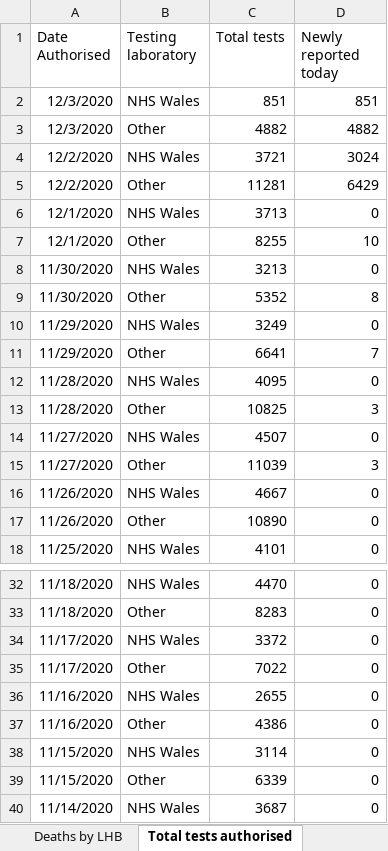
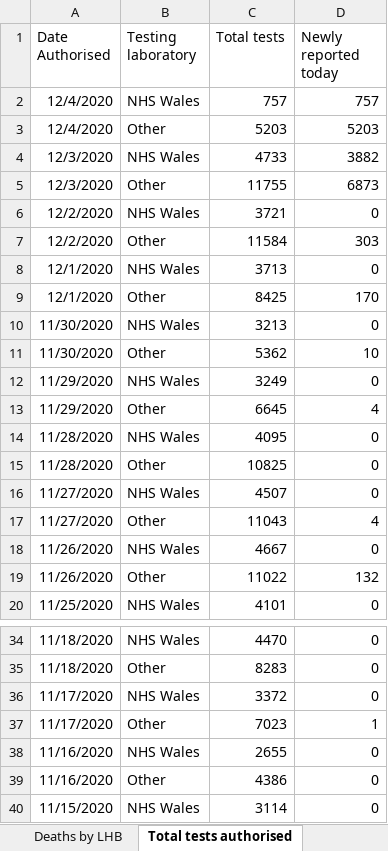
Before and after one commit to tomwhite/covid-19-uk-data, an Excel workbook: data/raw/phw/Rapid COVID-19 surveillance data.xlsx, sheet Total tests authorised, drawn as a sheet; only a part is shown, gaps mark what is left out; the shorter side is filled out with more unchanged rows; values as stored, in another font and other column widths than the file's, no borders; removed rows and columns are numbered as before the commit, all else as after; the diff names each change by its address in the sheet, - before the commit and + after, or states it on an @@ line.

```diff
--- a/data/raw/phw/Rapid COVID-19 surveillance data.xlsx (sheet Total tests authorised)
+++ b/data/raw/phw/Rapid COVID-19 surveillance data.xlsx (sheet Total tests authorised)
-row 2: 12/3/2020 | NHS Wales | 851 | 851
-row 3: 12/3/2020 | Other | 4882 | 4882
+row 2: 12/4/2020 | NHS Wales | 757 | 757
+row 3: 12/4/2020 | Other | 5203 | 5203
+row 4: 12/3/2020 | NHS Wales | 4733 | 3882
+row 5: 12/3/2020 | Other | 11755 | 6873
-D6 (Newly reported today): 3024
+D6 (Newly reported today): 0
-C7 (Total tests): 11281
+C7 (Total tests): 11584
-D7 (Newly reported today): 6429
+D7 (Newly reported today): 303
-C9 (Total tests): 8255
+C9 (Total tests): 8425
-D9 (Newly reported today): 10
+D9 (Newly reported today): 170
-C11 (Total tests): 5352
+C11 (Total tests): 5362
-D11 (Newly reported today): 8
+D11 (Newly reported today): 10
-C13 (Total tests): 6641
+C13 (Total tests): 6645
-D13 (Newly reported today): 7
+D13 (Newly reported today): 4
-D15 (Newly reported today): 3
+D15 (Newly reported today): 0
-C17 (Total tests): 11039
+C17 (Total tests): 11043
-D17 (Newly reported today): 3
+D17 (Newly reported today): 4
-C19 (Total tests): 10890
+C19 (Total tests): 11022
-D19 (Newly reported today): 0
+D19 (Newly reported today): 132
-C37 (Total tests): 7022
+C37 (Total tests): 7023
-D37 (Newly reported today): 0
+D37 (Newly reported today): 1
```
Also changed, not shown: sheet Cases by MSOA, sheet Tests by specimen date, sheet Deaths by date, sheet Age and sex distribution, sheet Headline summary, sheet Deaths by LHB, 1 more sheet, 8 other files.
